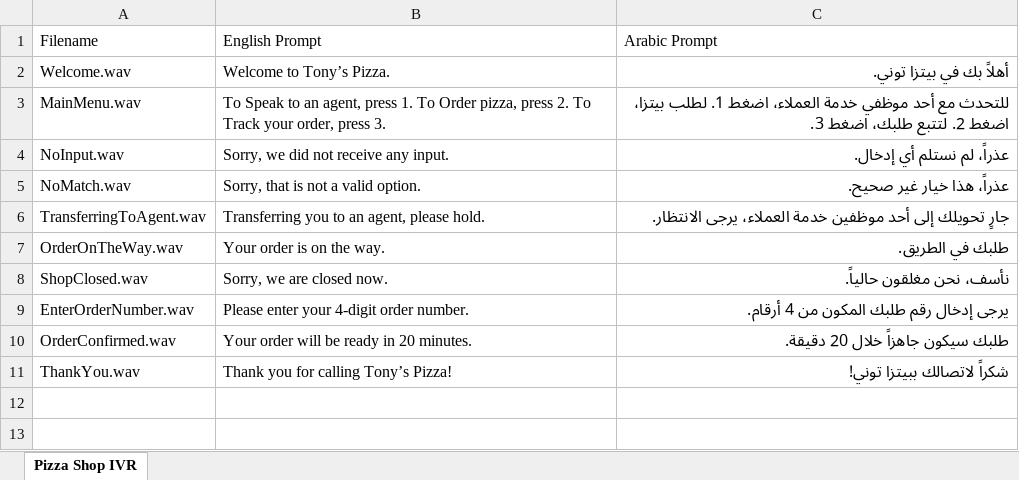
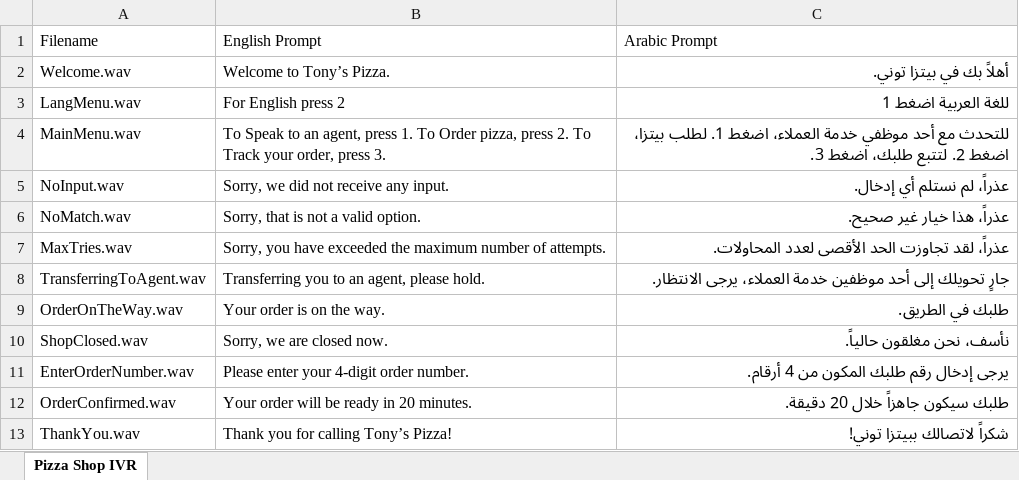
Before and after one commit to moazmohamed20-ist/internship-material, an Excel workbook: Prompts/Pizza Shop IVR.xlsx, sheet Pizza Shop IVR, drawn as a sheet; values as stored, in another font and other column widths than the file's, no borders; table styles not drawn; the diff names each change by its address in the sheet, - before the commit and + after, or states it on an @@ line.

Commit message:
Add Some Missing Prompts

```diff
--- a/Prompts/Pizza Shop IVR.xlsx (sheet Pizza Shop IVR)
+++ b/Prompts/Pizza Shop IVR.xlsx (sheet Pizza Shop IVR)
+row 3: LangMenu.wav | For English press 2 | للغة العربية اضغط 1
+row 7: MaxTries.wav | Sorry, you have exceeded the maximum number of attempts. | عذراً، لقد تجاوزت الحد الأقصى لعدد المحاولات.
```
Also changed, not shown: Prompts/Telecom IVR.xlsx, 8 other files.
